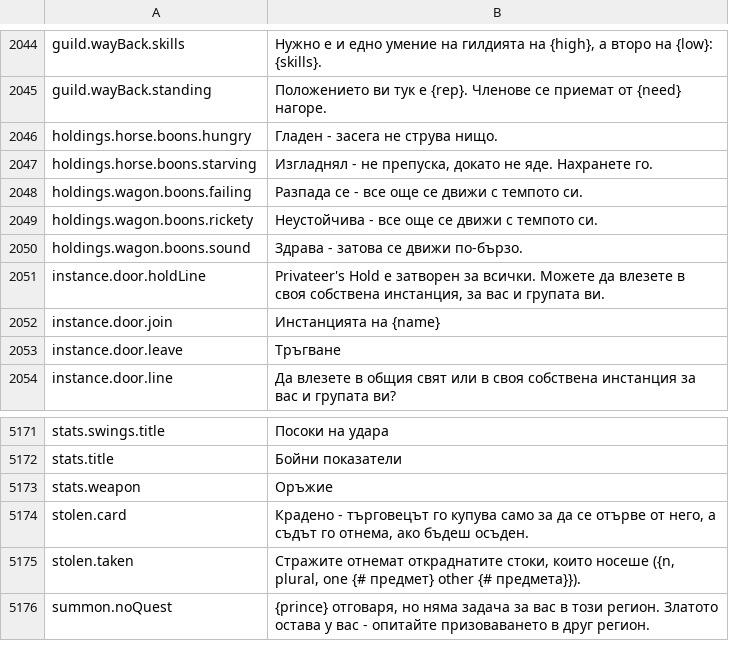
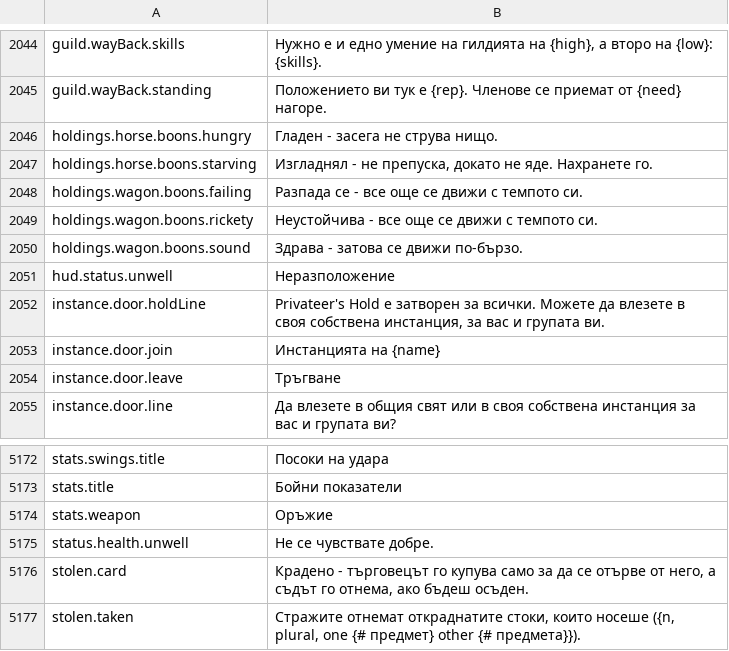
Before and after one commit to Betawolf1213/daggerfall-js-source-voice, a CSV file: locales/bg/Port_Strings.csv, drawn as a sheet; only a part is shown, gaps mark what is left out; the shorter side is filled out with more unchanged rows.

```diff
--- a/locales/bg/Port_Strings.csv
+++ b/locales/bg/Port_Strings.csv
@@ -2050,2 +2050,3 @@ holdings.wagon.boons.rickety,"Неустойчива - все още се дви
 holdings.wagon.boons.sound,"Здрава - затова се движи по-бързо."
+hud.status.unwell,"Неразположение"
 instance.door.holdLine,"Privateer's Hold е затворен за всички. Можете да влезете в своя собствена инстанция, за вас и групата ви."
@@ -5175,2 +5176,3 @@ stats.title,"Бойни показатели"
 stats.weapon,"Оръжие"
+status.health.unwell,"Не се чувствате добре."
 stolen.card,"Крадено - търговецът го купува само за да се отърве от него, а съдът го отнема, ако бъдеш осъден."
```
Also changed, not shown: locales/fr/Port_Strings.csv, locales/id/Port_Strings.csv, 32 other files.
